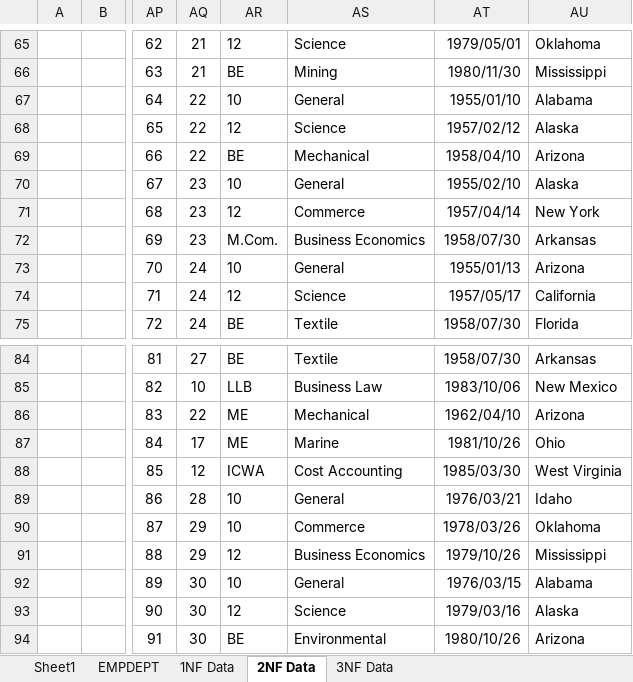
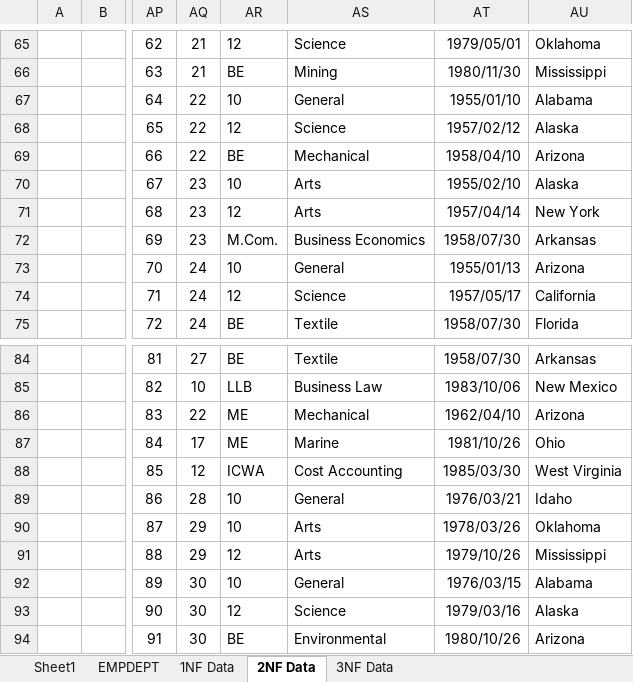
Before and after one commit to SaleelAssignment/assignment, an Excel workbook: Saleel Tables/Assignments/2NF DATA.xlsx, sheet 2NF Data, drawn as a sheet; only a part is shown, gaps mark what is left out; values as stored, in another font and other column widths than the file's, no borders; the diff names each change by its address in the sheet, - before the commit and + after, or states it on an @@ line.

```diff
--- a/Saleel Tables/Assignments/2NF DATA.xlsx (sheet 2NF Data)
+++ b/Saleel Tables/Assignments/2NF DATA.xlsx (sheet 2NF Data)
-AS70: General
+AS70: Arts
-AS71: Commerce
+AS71: Arts
-AS90: Commerce
+AS90: Arts
-AS91: Business Economics
+AS91: Arts
```
Also changed, not shown: 8 other files.
